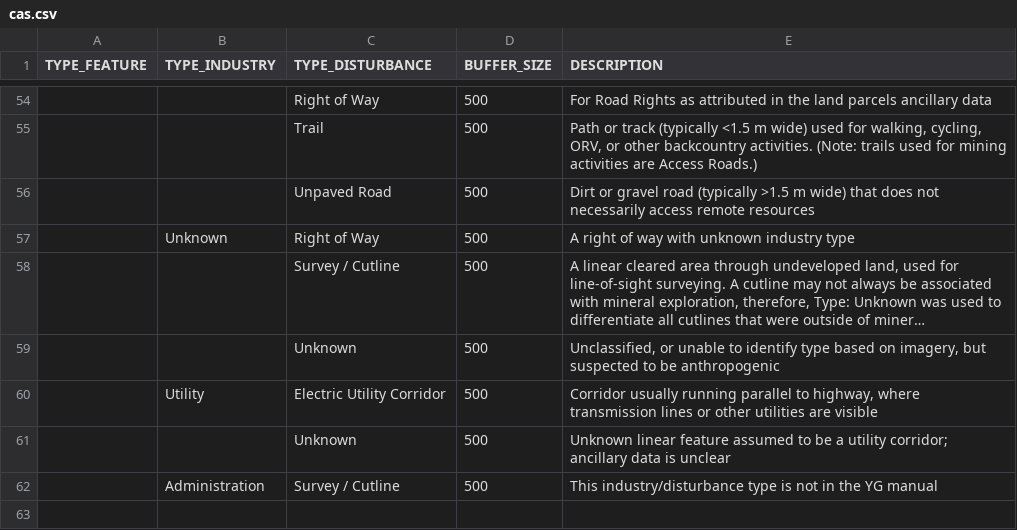
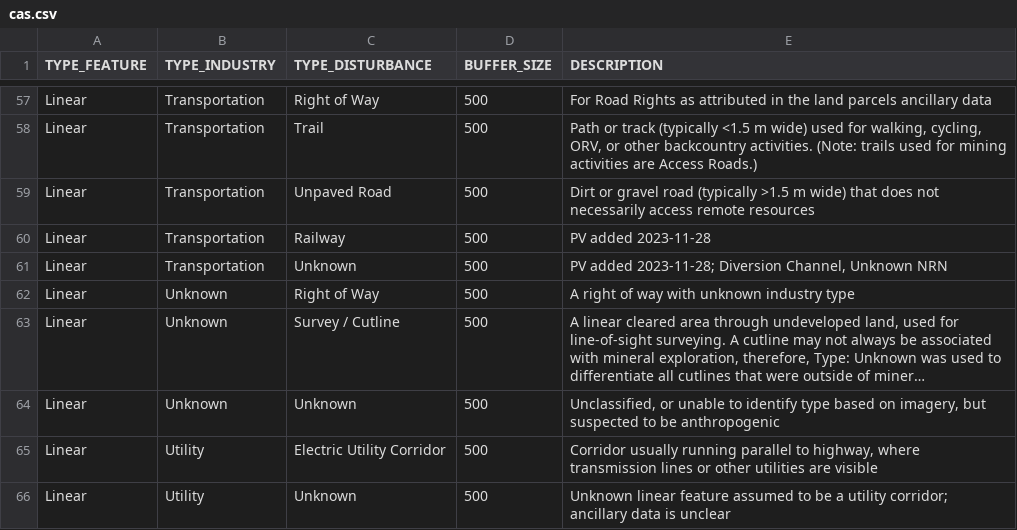
Before and after one commit to beaconsproject/disturbance_explorer, a CSV file: docs/cas.csv, drawn as a sheet; only a part is shown, gaps mark what is left out; long unchanged cells end in …; removed rows and columns are numbered as before the commit, all else as after; the diff covers the shown part only; the diff names each change by its address in the sheet, - before the commit and + after, or states it on an @@ line.

```diff
--- a/docs/cas.csv
+++ b/docs/cas.csv
-A57:A59 (TYPE_FEATURE): (empty)
+A57:A59 (TYPE_FEATURE): Linear
-B57:B59 (TYPE_INDUSTRY): (empty)
+B57:B59 (TYPE_INDUSTRY): Transportation
+row 60: Linear | Transportation | Railway | 500 | PV added 2023-11-28
+row 61: Linear | Transportation | Unknown | 500 | PV added 2023-11-28; Diversion Channel, Unknown NRN
-A62:A66 (TYPE_FEATURE): (empty)
+A62:A66 (TYPE_FEATURE): Linear
-B63:B64 (TYPE_INDUSTRY): (empty)
+B63:B64 (TYPE_INDUSTRY): Unknown
-B66 (TYPE_INDUSTRY): (empty)
+B66 (TYPE_INDUSTRY): Utility
-row 62:  | Administration | Survey / Cutline | 500 | This industry/disturbance type is not in the YG manual
```
Also changed, not shown: 3 added rows and 90 edited cells elsewhere in this file, 25 other files.
